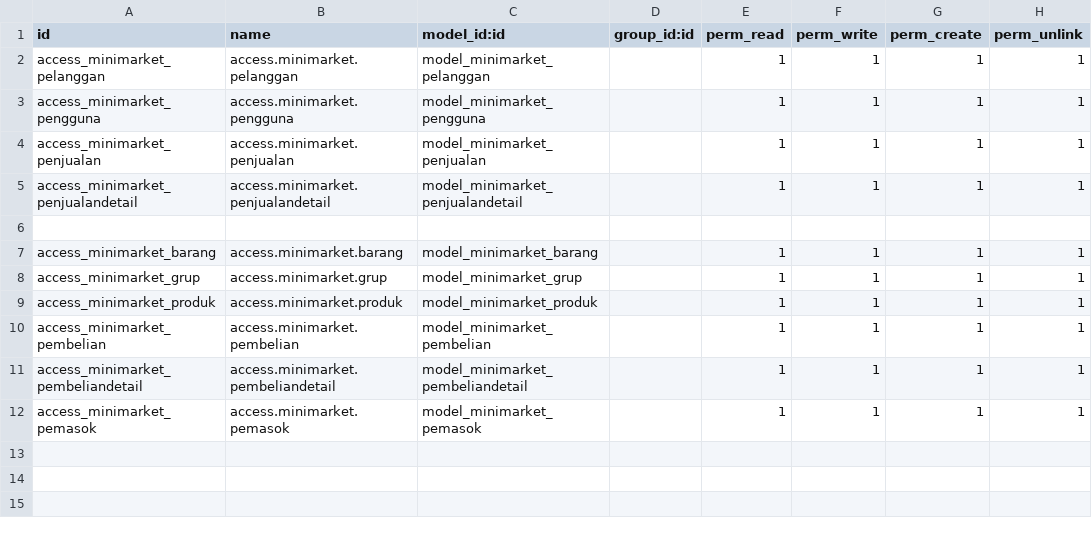
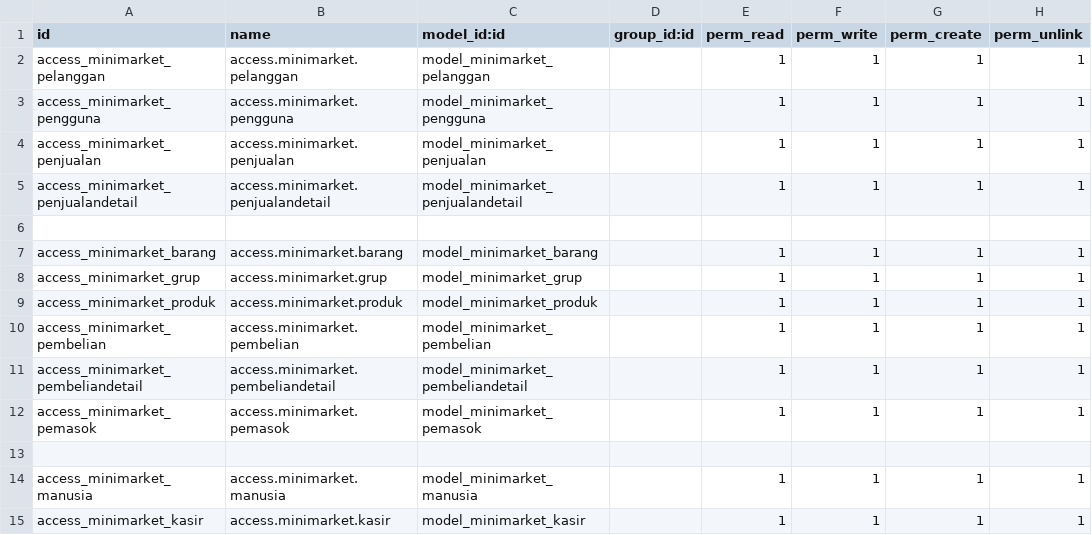
Before and after one commit to Hendrasetyawan1945/odoo-minimarket, a CSV file: addonsku/minimarketku/security/ir.model.access.csv, drawn as a sheet; the diff names each change by its address in the sheet, - before the commit and + after, or states it on an @@ line.

Commit message:
error kasir

```diff
--- a/addonsku/minimarketku/security/ir.model.access.csv
+++ b/addonsku/minimarketku/security/ir.model.access.csv
+row 13: (empty)
+row 14: access_minimarket_manusia | access.minimarket.manusia | model_minimarket_manusia |  | 1 | 1 | 1 | 1
+row 15: access_minimarket_kasir | access.minimarket.kasir | model_minimarket_kasir |  | 1 | 1 | 1 | 1
```
Also changed, not shown: 17 other files.
